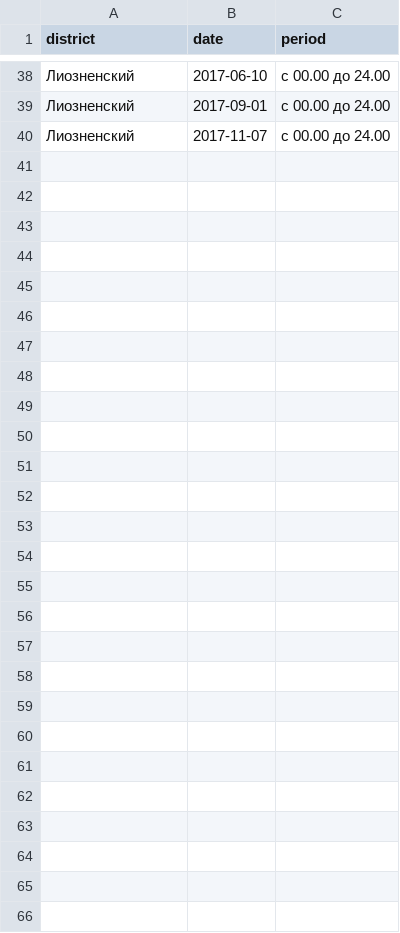
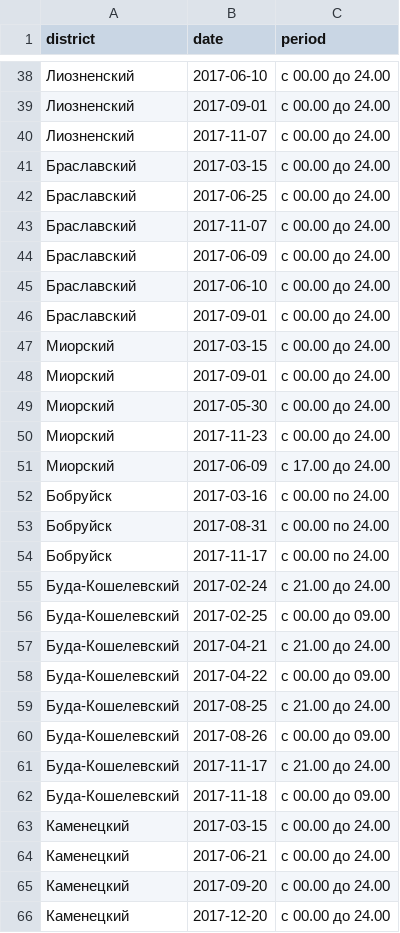
Before and after one commit to opendataby/alkogol, a CSV file: data/data.csv, drawn as a sheet; only a part is shown, gaps mark what is left out.

Commit message:
Добавить новые данные.

```diff
--- a/data/data.csv
+++ b/data/data.csv
@@ -40 +40,27 @@ district,date,period
 Лиозненский,2017-11-07,с 00.00 до 24.00
+Браславский,2017-03-15,с 00.00 до 24.00
+Браславский,2017-06-25,с 00.00 до 24.00
+Браславский,2017-11-07,с 00.00 до 24.00
+Браславский,2017-06-09,с 00.00 до 24.00
+Браславский,2017-06-10,с 00.00 до 24.00
+Браславский,2017-09-01,с 00.00 до 24.00
+Миорский,2017-03-15,с 00.00 до 24.00
+Миорский,2017-09-01,с 00.00 до 24.00
+Миорский,2017-05-30,с 00.00 до 24.00
+Миорский,2017-11-23,с 00.00 до 24.00
+Миорский,2017-06-09,с 17.00 до 24.00
+Бобруйск,2017-03-16,с 00.00 по 24.00
+Бобруйск,2017-08-31,с 00.00 по 24.00
+Бобруйск,2017-11-17,с 00.00 по 24.00
+Буда-Кошелевский,2017-02-24,с 21.00 до 24.00
+Буда-Кошелевский,2017-02-25,с 00.00 до 09.00
+Буда-Кошелевский,2017-04-21,с 21.00 до 24.00
+Буда-Кошелевский,2017-04-22,с 00.00 до 09.00
+Буда-Кошелевский,2017-08-25,с 21.00 до 24.00
+Буда-Кошелевский,2017-08-26,с 00.00 до 09.00
+Буда-Кошелевский,2017-11-17,с 21.00 до 24.00
+Буда-Кошелевский,2017-11-18,с 00.00 до 09.00
+Каменецкий,2017-03-15,с 00.00 до 24.00
+Каменецкий,2017-06-21,с 00.00 до 24.00
+Каменецкий,2017-09-20,с 00.00 до 24.00
+Каменецкий,2017-12-20,с 00.00 до 24.00
```
